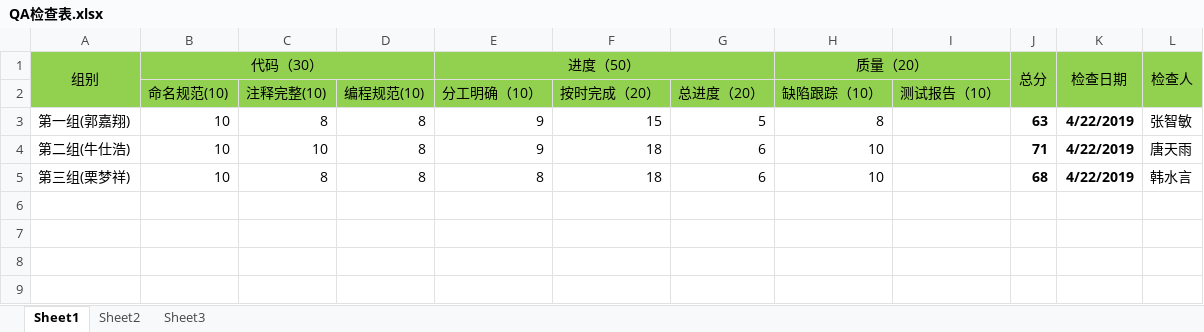
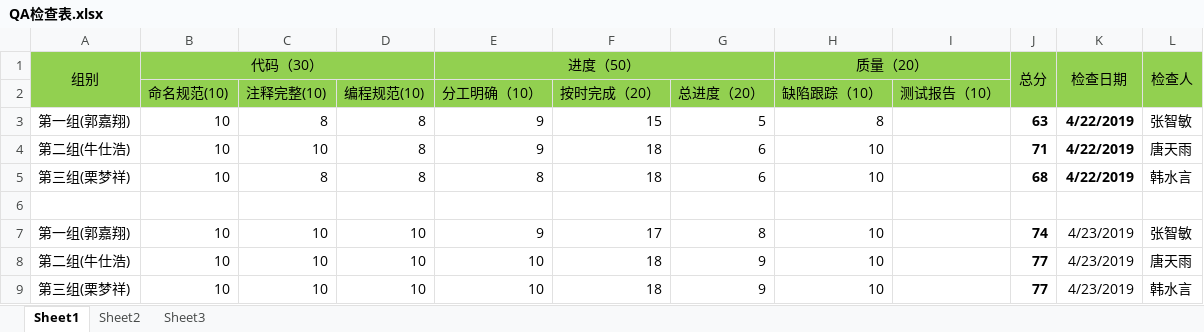
Before and after one commit to IamRoyNiu1307/carwash, an Excel workbook: doc/QA检查表.xlsx, sheet Sheet1, drawn as a sheet; values as stored, in another font and other column widths than the file's, no borders; the diff names each change by its address in the sheet, - before the commit and + after, or states it on an @@ line.

```diff
--- a/doc/QA检查表.xlsx (sheet Sheet1)
+++ b/doc/QA检查表.xlsx (sheet Sheet1)
+row 6: (empty)
+row 7: 第一组(郭嘉翔) | 10 | 10 | 10 | 9 | 17 | 8 | 10 |  | 74 | 4/23/2019 | 张智敏
+row 8: 第二组(牛仕浩) | 10 | 10 | 10 | 10 | 18 | 9 | 10 |  | 77 | 4/23/2019 | 唐天雨
+row 9: 第三组(栗梦祥) | 10 | 10 | 10 | 10 | 18 | 9 | 10 |  | 77 | 4/23/2019 | 韩水言
```
Also changed, not shown: 1 other file.
